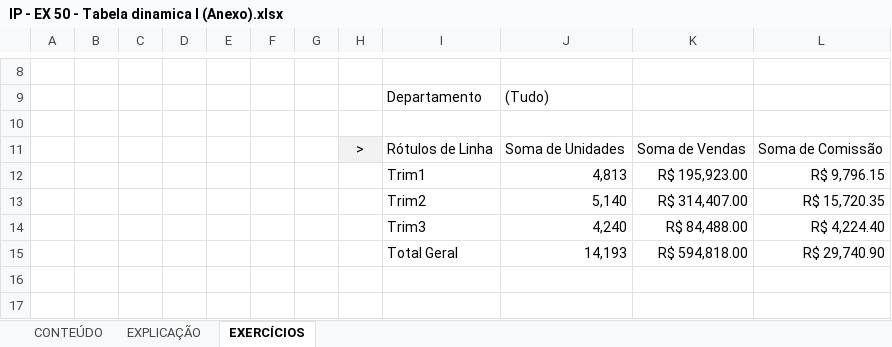
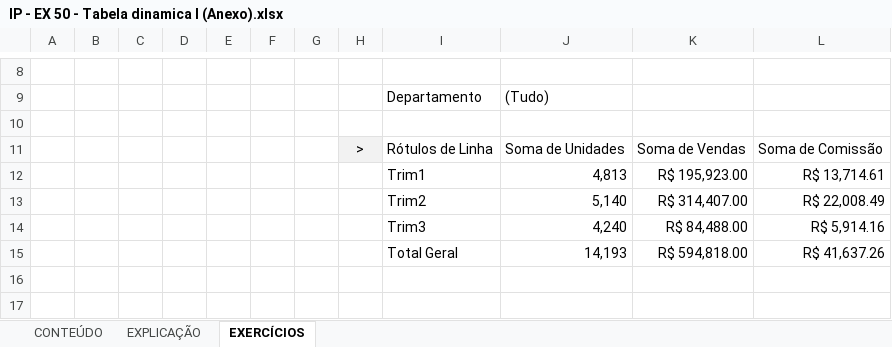
Before and after one commit to Laurentius96/DNC-DataScience, an Excel workbook: Materia_2-PowerBi/IP - EX 50 - Tabela dinamica I (Anexo).xlsx, sheet EXERCÍCIOS, drawn as a sheet; only a part is shown, gaps mark what is left out; values as stored, in another font and other column widths than the file's, no borders; charts and pictures not drawn; the diff names each change by its address in the sheet, - before the commit and + after, or states it on an @@ line.

Commit message:
Update IP - EX 50 - Tabela dinamica I (Anexo).xlsx
Finalizado exercício com ajustes de melhoria visual da resposta do professor

```diff
--- a/Materia_2-PowerBi/IP - EX 50 - Tabela dinamica I (Anexo).xlsx (sheet EXERCÍCIOS)
+++ b/Materia_2-PowerBi/IP - EX 50 - Tabela dinamica I (Anexo).xlsx (sheet EXERCÍCIOS)
-L12: R$ 9,796.15
+L12: R$ 13,714.61
-L13: R$ 15,720.35
+L13: R$ 22,008.49
-L14: R$ 4,224.40
+L14: R$ 5,914.16
-L15: R$ 29,740.90
+L15: R$ 41,637.26
```
